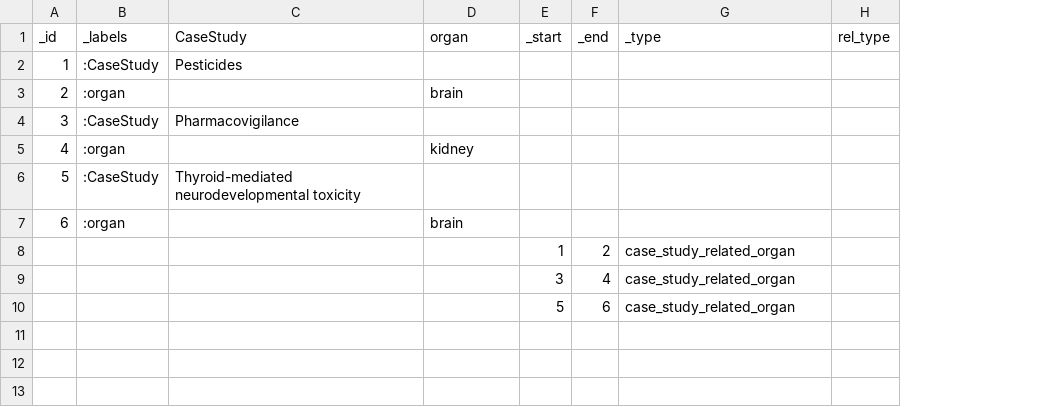
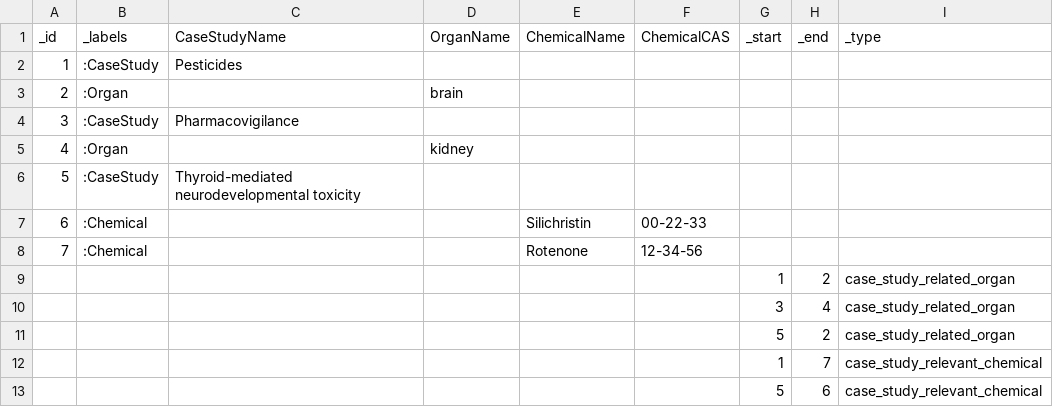
Before and after one commit to biocypher/pole, a CSV file: data/case_study_organ.csv, drawn as a sheet; removed rows and columns are numbered as before the commit, all else as after; the diff names each change by its address in the sheet, - before the commit and + after, or states it on an @@ line.

```diff
--- a/data/case_study_organ.csv
+++ b/data/case_study_organ.csv
+column E (ChemicalName), empty
+column F (ChemicalCAS), empty
-column H (rel_type), empty
-C1: CaseStudy
+C1: CaseStudyName
-D1: organ
+D1: OrganName
-B3 (_labels): :organ
+B3 (_labels): :Organ
-B5 (_labels): :organ
+B5 (_labels): :Organ
-row 7: 6 | :organ |  | brain
+row 7: 6 | :Chemical |  |  | Silichristin | 00-22-33
+row 8: 7 | :Chemical |  |  | Rotenone | 12-34-56
+row 11:  |  |  |  |  |  | 5 | 2 | case_study_related_organ
+row 12:  |  |  |  |  |  | 1 | 7 | case_study_relevant_chemical
-I13 (_type): case_study_related_organ
+I13 (_type): case_study_relevant_chemical
```
Also changed, not shown: 6 other files.
